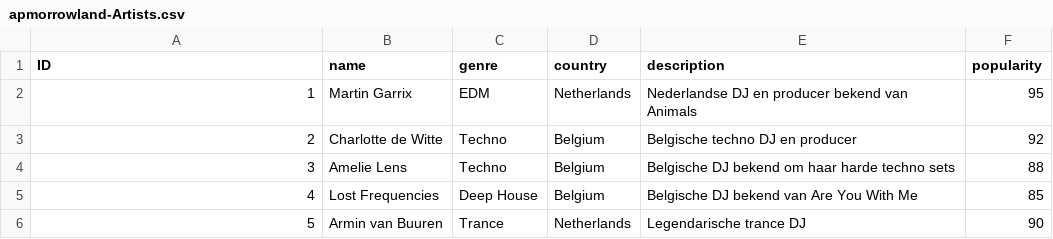
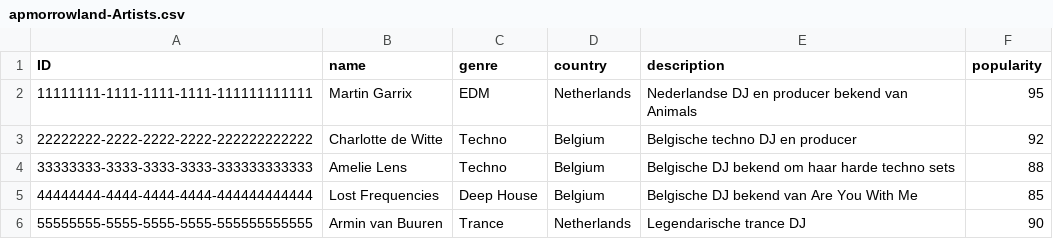
Before and after one commit to Macie69/apmorrowland, a CSV file: db/data/apmorrowland-Artists.csv, drawn as a sheet.

```diff
--- a/db/data/apmorrowland-Artists.csv
+++ b/db/data/apmorrowland-Artists.csv
@@ -1,6 +1,6 @@
 ID,name,genre,country,description,popularity
-1,Martin Garrix,EDM,Netherlands,Nederlandse DJ en producer bekend van Animals,95
-2,Charlotte de Witte,Techno,Belgium,Belgische techno DJ en producer,92
-3,Amelie Lens,Techno,Belgium,Belgische DJ bekend om haar harde techno sets,88
-4,Lost Frequencies,Deep House,Belgium,Belgische DJ bekend van Are You With Me,85
-5,Armin van Buuren,Trance,Netherlands,Legendarische trance DJ,90
+11111111-1111-1111-1111-111111111111,Martin Garrix,EDM,Netherlands,Nederlandse DJ en producer bekend van Animals,95
+22222222-2222-2222-2222-222222222222,Charlotte de Witte,Techno,Belgium,Belgische techno DJ en producer,92
+33333333-3333-3333-3333-333333333333,Amelie Lens,Techno,Belgium,Belgische DJ bekend om haar harde techno sets,88
+44444444-4444-4444-4444-444444444444,Lost Frequencies,Deep House,Belgium,Belgische DJ bekend van Are You With Me,85
+55555555-5555-5555-5555-555555555555,Armin van Buuren,Trance,Netherlands,Legendarische trance DJ,90
```
Also changed, not shown: db/data/apmorrowland-Performances.csv, db/data/apmorrowland-Products.csv, 12 other files.
